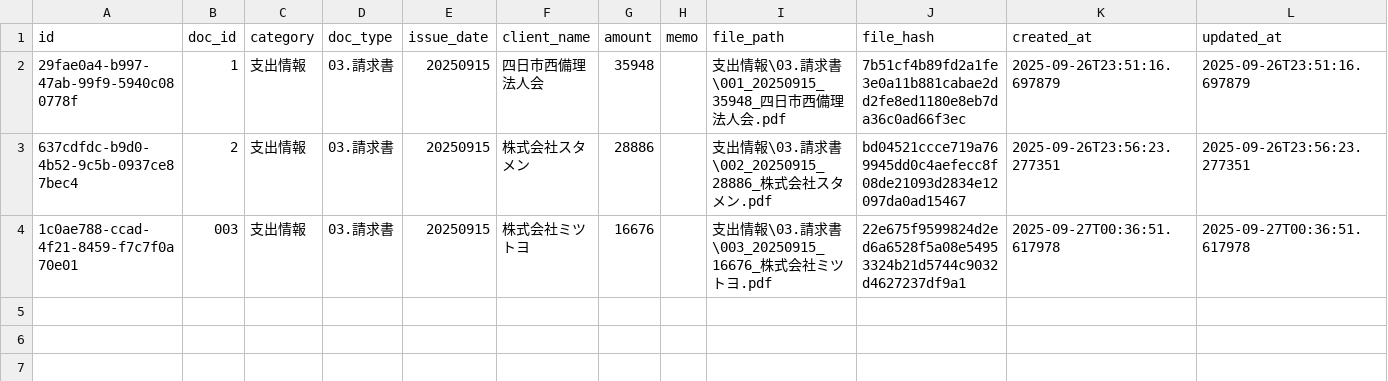
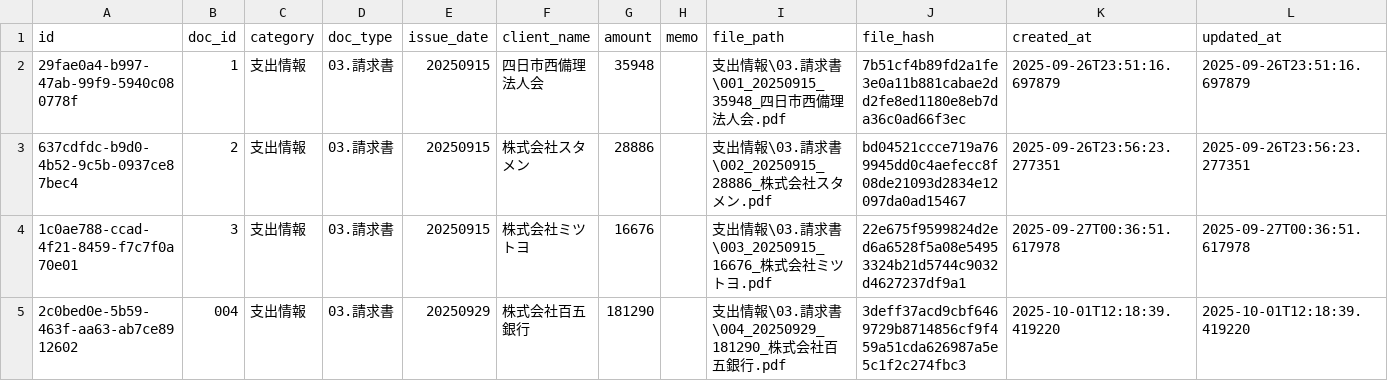
Before and after one commit to mozu93/denshi, a CSV file: 2025年/index.csv, drawn as a sheet.

```diff
--- a/2025年/index.csv
+++ b/2025年/index.csv
@@ -3,2 +3,3 @@
 637cdfdc-b9d0-4b52-9c5b-0937ce87bec4,2,支出情報,03.請求書,20250915,株式会社スタメン,28886,,支出情報\03.請求書\002_20250915_28886_株式会社スタメン.pdf,bd04521ccce719a769945dd0c4aefecc8f08de21093d2834e12097da0ad15467,2025-09-26T23:56:23.277351,2025-09-26T23:56:23.277351
-1c0ae788-ccad-4f21-8459-f7c7f0a70e01,003,支出情報,03.請求書,20250915,株式会社ミツトヨ,16676,,支出情報\03.請求書\003_20250915_16676_株式会社ミツトヨ.pdf,22e675f9599824d2ed6a6528f5a08e54953324b21d5744c9032d4627237df9a1,2025-09-27T00:36:51.617978,2025-09-27T00:36:51.617978
+1c0ae788-ccad-4f21-8459-f7c7f0a70e01,3,支出情報,03.請求書,20250915,株式会社ミツトヨ,16676,,支出情報\03.請求書\003_20250915_16676_株式会社ミツトヨ.pdf,22e675f9599824d2ed6a6528f5a08e54953324b21d5744c9032d4627237df9a1,2025-09-27T00:36:51.617978,2025-09-27T00:36:51.617978
+2c0bed0e-5b59-463f-aa63-ab7ce8912602,004,支出情報,03.請求書,20250929,株式会社百五銀行,181290,,支出情報\03.請求書\004_20250929_181290_株式会社百五銀行.pdf,3deff37acd9cbf6469729b8714856cf9f459a51cda626987a5e5c1f2c274fbc3,2025-10-01T12:18:39.419220,2025-10-01T12:18:39.419220
```
Also changed, not shown: 4 other files.
